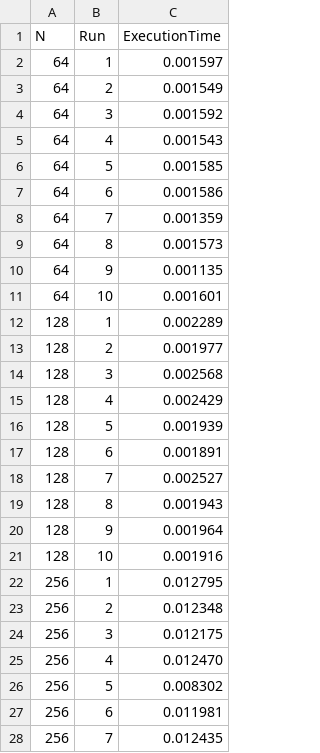
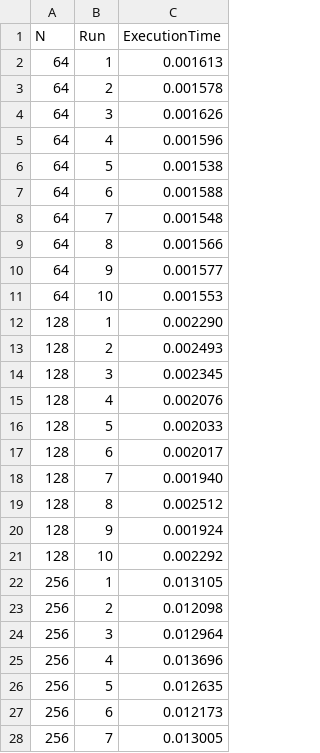
Before and after one commit to LauraRavagnani/Accelerated_FFT, a CSV file: results_iterative_fft.csv, drawn as a sheet; only a part is shown; the diff covers the shown part only.

```diff
--- a/results_iterative_fft.csv
+++ b/results_iterative_fft.csv
@@ -1,28 +1,28 @@
 N,Run,ExecutionTime
-64,1,0.001597
-64,2,0.001549
-64,3,0.001592
-64,4,0.001543
-64,5,0.001585
-64,6,0.001586
-64,7,0.001359
-64,8,0.001573
-64,9,0.001135
-64,10,0.001601
-128,1,0.002289
-128,2,0.001977
-128,3,0.002568
-128,4,0.002429
-128,5,0.001939
-128,6,0.001891
-128,7,0.002527
-128,8,0.001943
-128,9,0.001964
-128,10,0.001916
-256,1,0.012795
-256,2,0.012348
-256,3,0.012175
-256,4,0.012470
-256,5,0.008302
-256,6,0.011981
-256,7,0.012435
+64,1,0.001613
+64,2,0.001578
+64,3,0.001626
+64,4,0.001596
+64,5,0.001538
+64,6,0.001588
+64,7,0.001548
+64,8,0.001566
+64,9,0.001577
+64,10,0.001553
+128,1,0.002290
+128,2,0.002493
+128,3,0.002345
+128,4,0.002076
+128,5,0.002033
+128,6,0.002017
+128,7,0.001940
+128,8,0.002512
+128,9,0.001924
+128,10,0.002292
+256,1,0.013105
+256,2,0.012098
+256,3,0.012964
+256,4,0.013696
+256,5,0.012635
+256,6,0.012173
+256,7,0.013005
```
Also changed, not shown: 13 removed rows and 30 edited cells elsewhere in this file, 6 other files.
